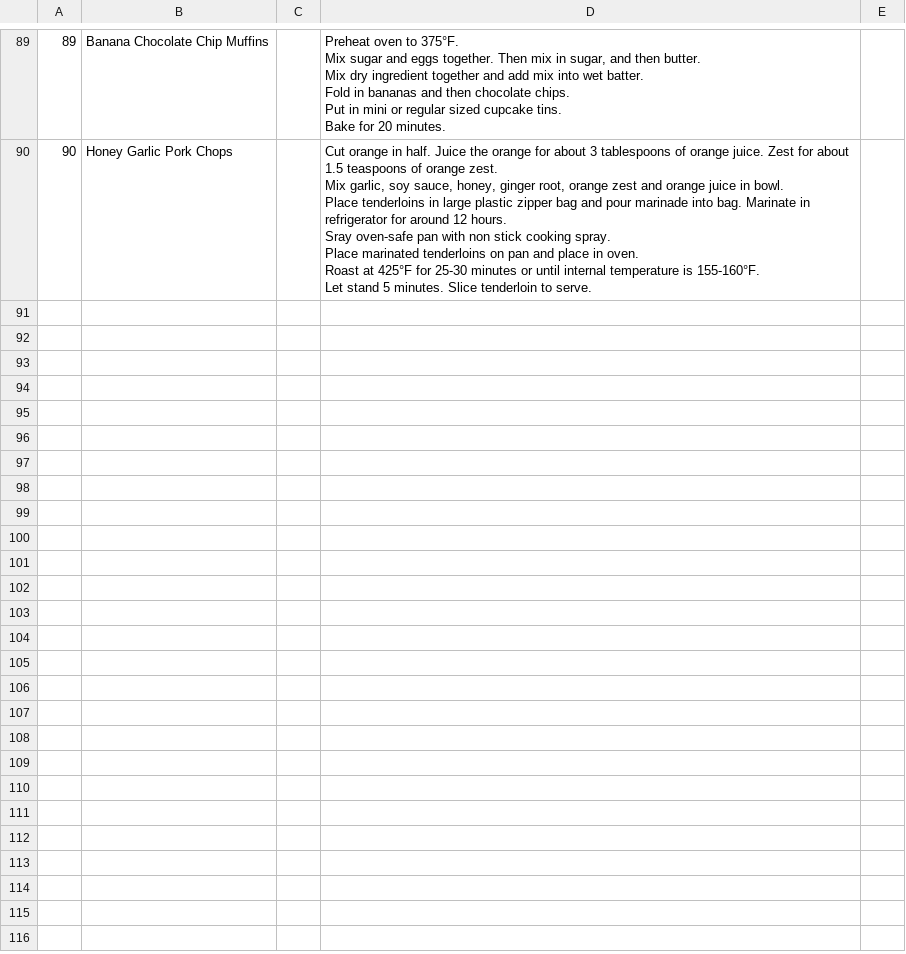
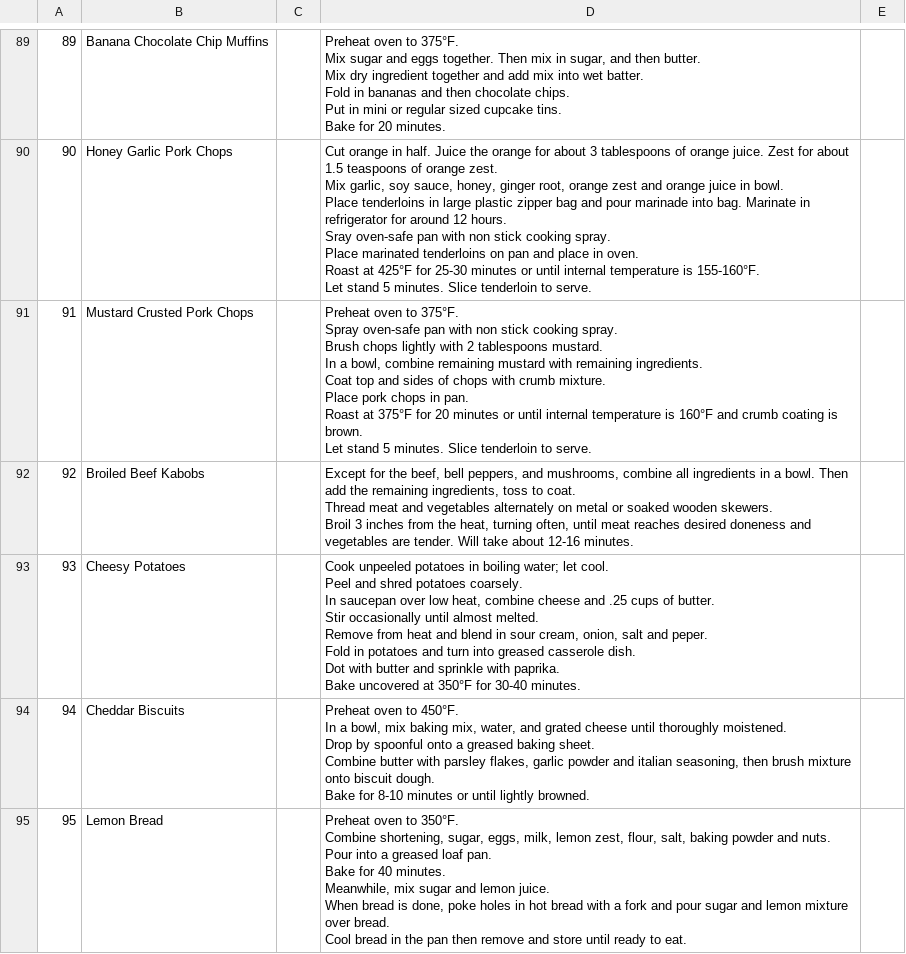
Before and after one commit to angiechn/CSC490, a CSV file: recipeEntries.csv, drawn as a sheet; only a part is shown, gaps mark what is left out; ↵ is a line break in a cell; the diff covers the shown part only; the diff names each change by its address in the sheet, - before the commit and + after, or states it on an @@ line.

```diff
--- a/recipeEntries.csv
+++ b/recipeEntries.csv
+row 91: 91 | Mustard Crusted Pork Chops |  | Preheat oven to 375°F. ↵ Spray oven-safe pan with non stick cooking spray. ↵ Brush chops lightly with 2 tablespoons mustard. ↵ In a bowl, combine remaining mustard with remaining ingredients. ↵ Coat top and sides of chops with crumb mixture. ↵ Place pork chops in pan. ↵ Roast at 375°F for 20 minutes or until internal temperature is 160°F and crumb coating is brown. ↵ Let stand 5 minutes. Slice tenderloin to serve.
+row 92: 92 | Broiled Beef Kabobs |  | Except for the beef, bell peppers, and mushrooms, combine all ingredients in a bowl. Then add the remaining ingredients, toss to coat. ↵ Thread meat and vegetables alternately on metal or soaked wooden skewers. ↵ Broil 3 inches from the heat, turning often, until meat reaches desired doneness and vegetables are tender. Will take about 12-16 minutes.
+row 93: 93 | Cheesy Potatoes |  | Cook unpeeled potatoes in boiling water; let cool. ↵ Peel and shred potatoes coarsely. ↵ In saucepan over low heat, combine cheese and .25 cups of butter. ↵ Stir occasionally until almost melted. ↵ Remove from heat and blend in sour cream, onion, salt and peper. ↵ Fold in potatoes and turn into greased casserole dish. ↵ Dot with butter and sprinkle with paprika. ↵ Bake uncovered at 350°F for 30-40 minutes.
+row 94: 94 | Cheddar Biscuits |  | Preheat oven to 450°F. ↵ In a bowl, mix baking mix, water, and grated cheese until thoroughly moistened. ↵ Drop by spoonful onto a greased baking sheet. ↵ Combine butter with parsley flakes, garlic powder and italian seasoning, then brush mixture onto biscuit dough. ↵ Bake for 8-10 minutes or until lightly browned.
+row 95: 95 | Lemon Bread |  | Preheat oven to 350°F. ↵ Combine shortening, sugar, eggs, milk, lemon zest, flour, salt, baking powder and nuts. ↵ Pour into a greased loaf pan. ↵ Bake for 40 minutes. ↵ Meanwhile, mix sugar and lemon juice. ↵ When bread is done, poke holes in hot bread with a fork and pour sugar and lemon mixture over bread. ↵ Cool bread in the pan then remove and store until ready to eat.
```
Also changed, not shown: 5 added rows elsewhere in this file, ingredientEntries.csv, ingredientRawEntries.csv, 2 other files.
